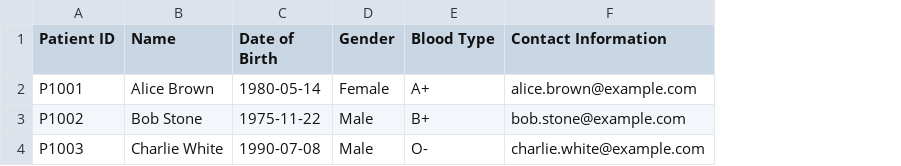
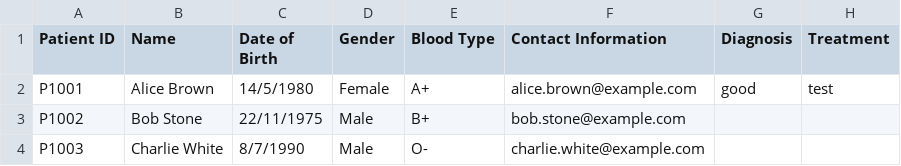
Before and after one commit to nursharlynn/OOP_HMS, a CSV file: HMS/data/Patient_List.csv, drawn as a sheet; the diff names each change by its address in the sheet, - before the commit and + after, or states it on an @@ line.

```diff
--- a/HMS/data/Patient_List.csv
+++ b/HMS/data/Patient_List.csv
+column G (Diagnosis), row 2: good
+column H (Treatment), row 2: test
-C2 (Date of Birth): 1980-05-14
+C2 (Date of Birth): 14/5/1980
-C3 (Date of Birth): 1975-11-22
+C3 (Date of Birth): 22/11/1975
-C4 (Date of Birth): 1990-07-08
+C4 (Date of Birth): 8/7/1990
```
Also changed, not shown: 7 other files.
